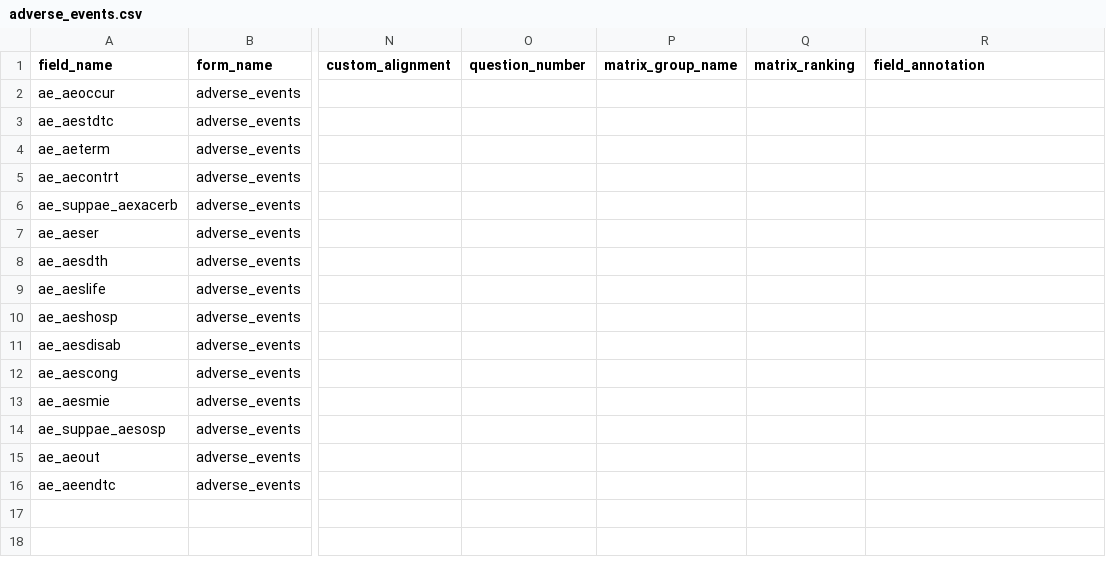
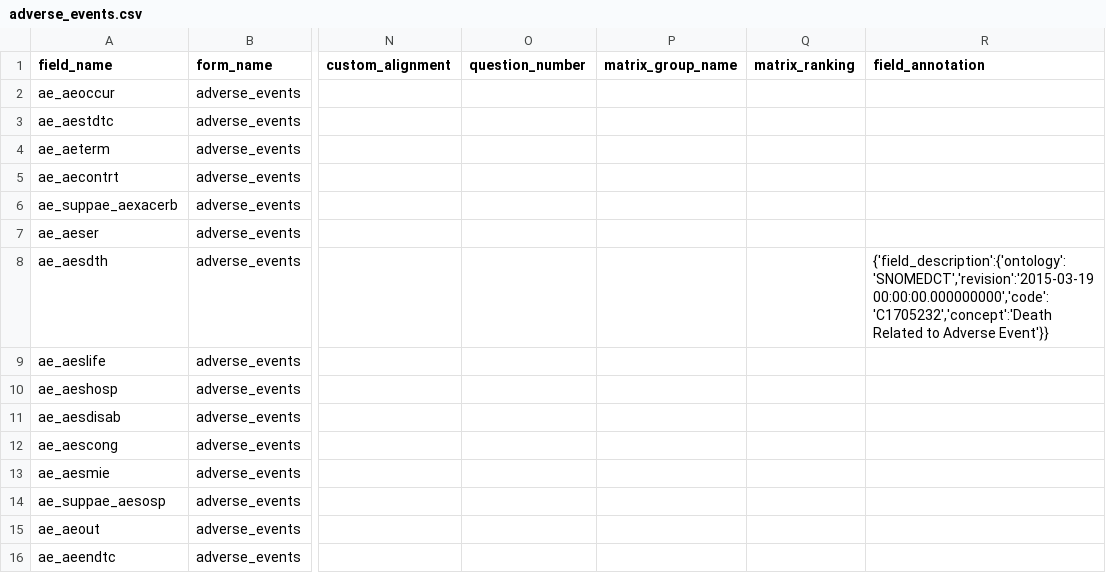
Before and after one commit to ctsit/ae_and_conmeds, a CSV file: adverse_events.csv, drawn as a sheet; only a part is shown, gaps mark what is left out; the diff names each change by its address in the sheet, - before the commit and + after, or states it on an @@ line.

Commit message:
Add field annotations to ae_aesdth field

```diff
--- a/adverse_events.csv
+++ b/adverse_events.csv
-R8 (field_annotation): (empty)
+R8 (field_annotation): {'field_description':{'ontology':'SNOMEDCT','revision':'2015-03-19 00:00:00.000000000','code':'C1705232','concept':'Death Related to Adverse Event'}}
```
